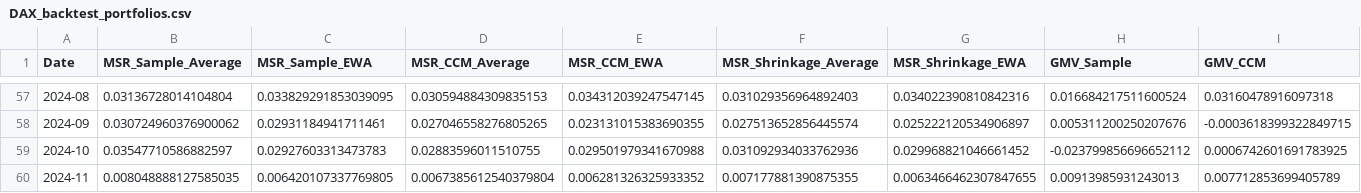
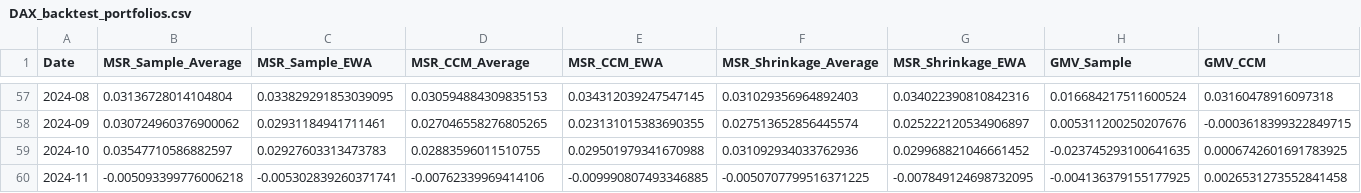
Before and after one commit to Bashlykov-Nikita/Creating-Portfolios, a CSV file: backtest_portfolios_data/DAX_backtest_portfolios.csv, drawn as a sheet; only a part is shown, gaps mark what is left out; the diff covers the shown part only; the diff names each change by its address in the sheet, - before the commit and + after, or states it on an @@ line.

```diff
--- a/backtest_portfolios_data/DAX_backtest_portfolios.csv
+++ b/backtest_portfolios_data/DAX_backtest_portfolios.csv
-H59 (GMV_Sample): -0.023799856696652112
+H59 (GMV_Sample): -0.023745293100641635
-B60 (MSR_Sample_Average): 0.008048888127585035
+B60 (MSR_Sample_Average): -0.005093399776006218
-C60 (MSR_Sample_EWA): 0.006420107337769805
+C60 (MSR_Sample_EWA): -0.005302839260371741
-D60 (MSR_CCM_Average): 0.0067385612540379804
+D60 (MSR_CCM_Average): -0.00762339969414106
-E60 (MSR_CCM_EWA): 0.006281326325933352
+E60 (MSR_CCM_EWA): -0.009990807493346885
-F60 (MSR_Shrinkage_Average): 0.007177881390875355
+F60 (MSR_Shrinkage_Average): -0.0050707799516371225
-G60 (MSR_Shrinkage_EWA): 0.0063466462307847655
+G60 (MSR_Shrinkage_EWA): -0.007849124698732095
-H60 (GMV_Sample): 0.00913985931243013
+H60 (GMV_Sample): -0.004136379155177925
-I60 (GMV_CCM): 0.007712853699405789
+I60 (GMV_CCM): 0.0026531273552841458
```
Also changed, not shown: 5 edited cells elsewhere in this file, backtest_portfolios_data/DowJones_backtest_portfolios.csv, backtest_portfolios_data/HSI_backtest_portfolios.csv, 11 other files.
